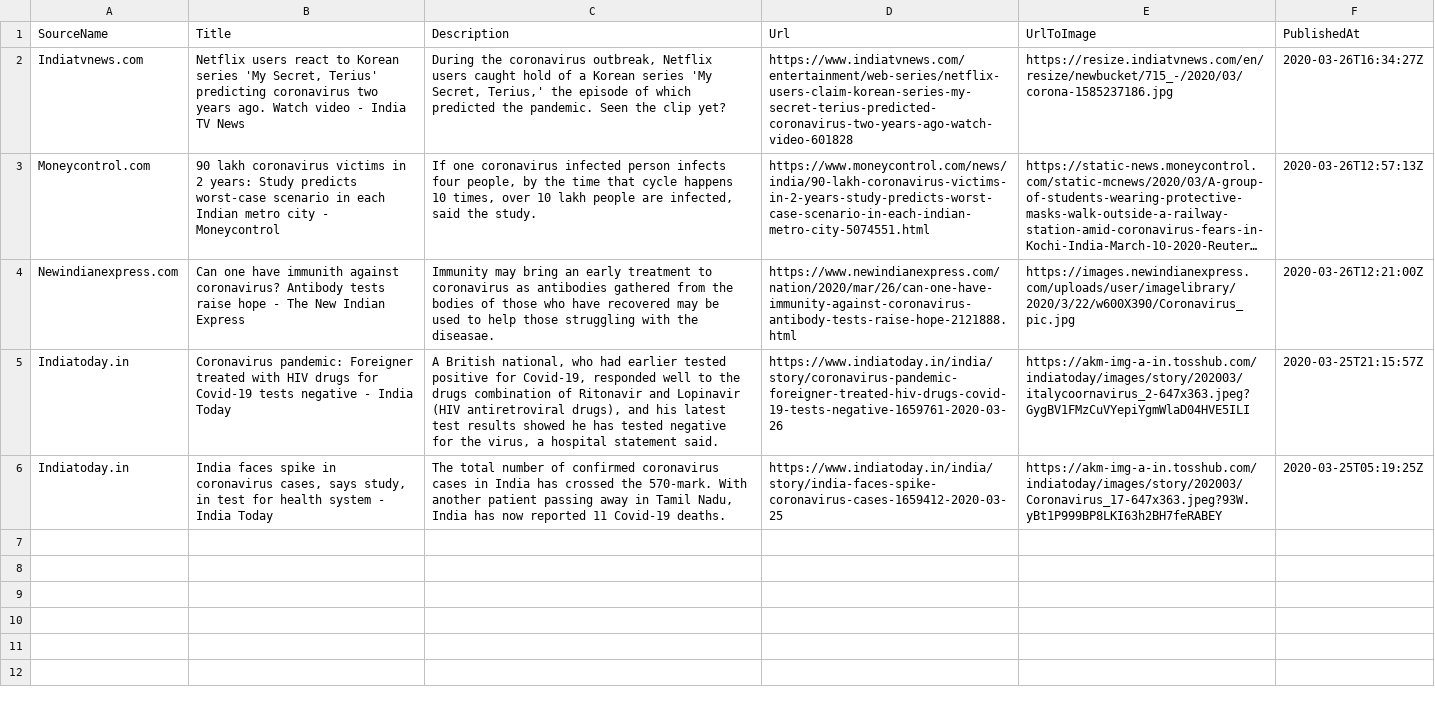
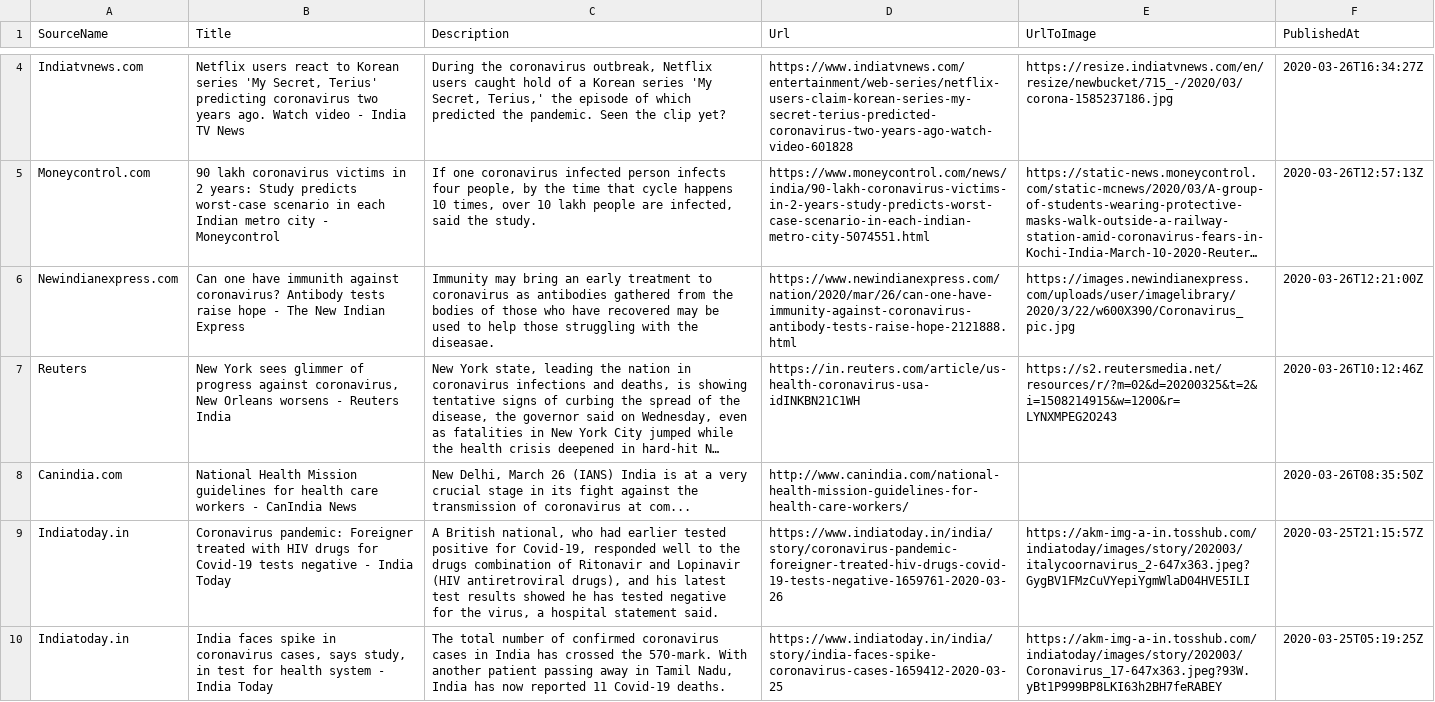
Before and after one commit to PritiShaw/Covid-19-India, a CSV file: src/data/newsFeed.csv, drawn as a sheet; only a part is shown, gaps mark what is left out; long unchanged cells end in …; the diff covers the shown part only; the diff names each change by its address in the sheet, - before the commit and + after, or states it on an @@ line.

Commit message:
Stats Bot pushed at 27-03-2020_09:00AM IST

```diff
--- a/src/data/newsFeed.csv
+++ b/src/data/newsFeed.csv
+row 7: Reuters | New York sees glimmer of progress against coronavirus, New Orleans worsens - Reuters India | New York state, leading the nation in coronavirus infections and deaths, is showing tentative signs of curbing the spread of the disease, the governor said on Wednesday, even as fatalities in New York City jumped while the health crisis deepened in hard-hit N… | https://in.reuters.com/article/us-health-coronavirus-usa-idINKBN21C1WH | https://s2.reutersmedia.net/resources/r/?m=02&d=20200325&t=2&i=1508214915&w=1200&r=LYNXMPEG2O243 | 2020-03-26T10:12:46Z
+row 8: Canindia.com | National Health Mission guidelines for health care workers - CanIndia News | New Delhi, March 26 (IANS) India is at a very crucial stage in its fight against the transmission of coronavirus at com... | http://www.canindia.com/national-health-mission-guidelines-for-health-care-workers/ |  | 2020-03-26T08:35:50Z
```
Also changed, not shown: 2 added rows elsewhere in this file.
